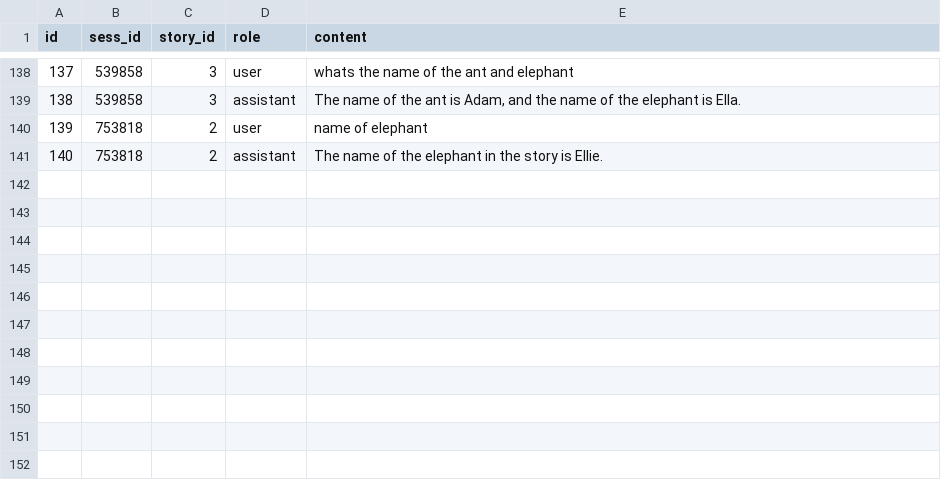
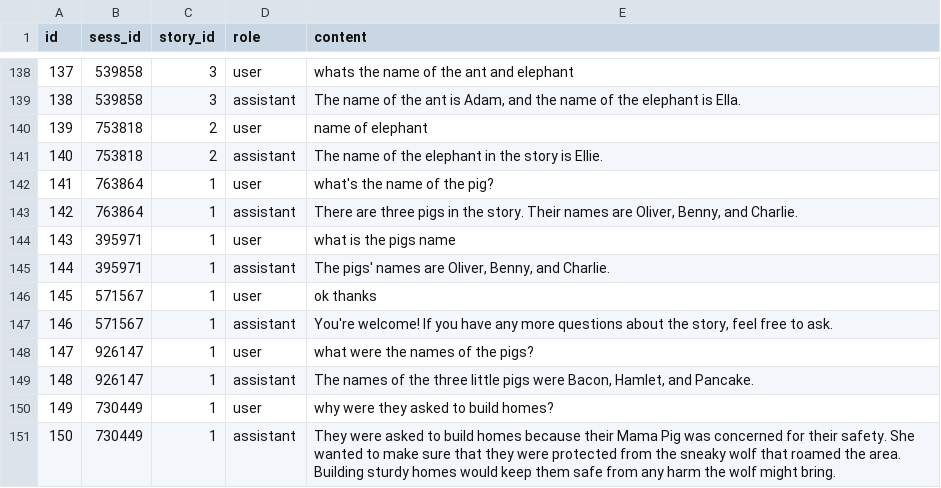
Before and after one commit to stephenvaz/cloudX23, a CSV file: backend/data/session.csv, drawn as a sheet; only a part is shown, gaps mark what is left out.

```diff
--- a/backend/data/session.csv
+++ b/backend/data/session.csv
@@ -141 +141,11 @@ id,sess_id,story_id,role,content
 140,753818,2,assistant,The name of the elephant in the story is Ellie.
+141,763864,1,user,what's the name of the pig?
+142,763864,1,assistant,"There are three pigs in the story. Their names are Oliver, Benny, and Charlie."
+143,395971,1,user,what is the pigs name
+144,395971,1,assistant,"The pigs' names are Oliver, Benny, and Charlie."
+145,571567,1,user,ok thanks
+146,571567,1,assistant,"You're welcome! If you have any more questions about the story, feel free to ask."
+147,926147,1,user,what were the names of the pigs?
+148,926147,1,assistant,"The names of the three little pigs were Bacon, Hamlet, and Pancake."
+149,730449,1,user,why were they asked to build homes?
+150,730449,1,assistant,They were asked to build homes because their Mama Pig was concerned for their safety. She wanted to make sure that they were protected from the sneaky wolf that roamed the area. Building sturdy homes would keep them safe from any harm the wolf might bring.
```
Also changed, not shown: 4 other files.
